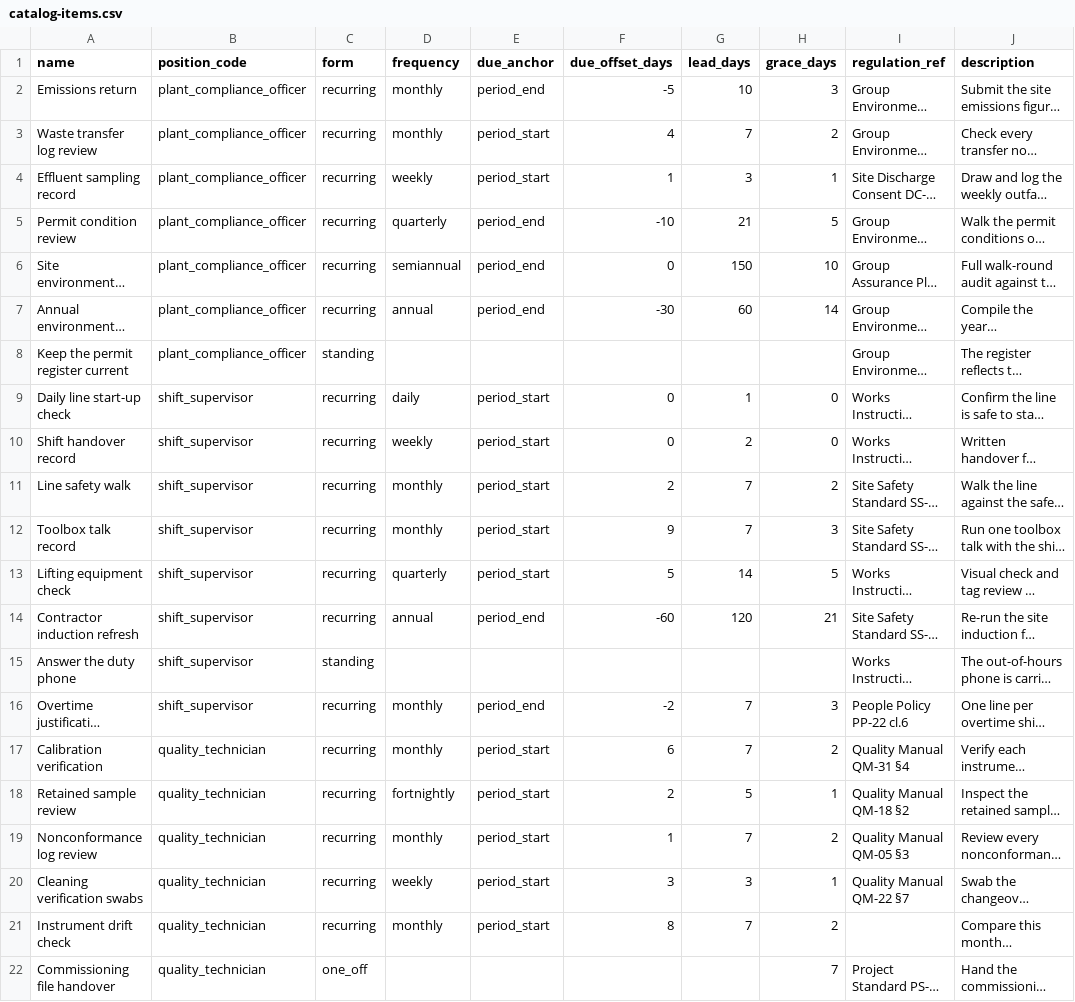
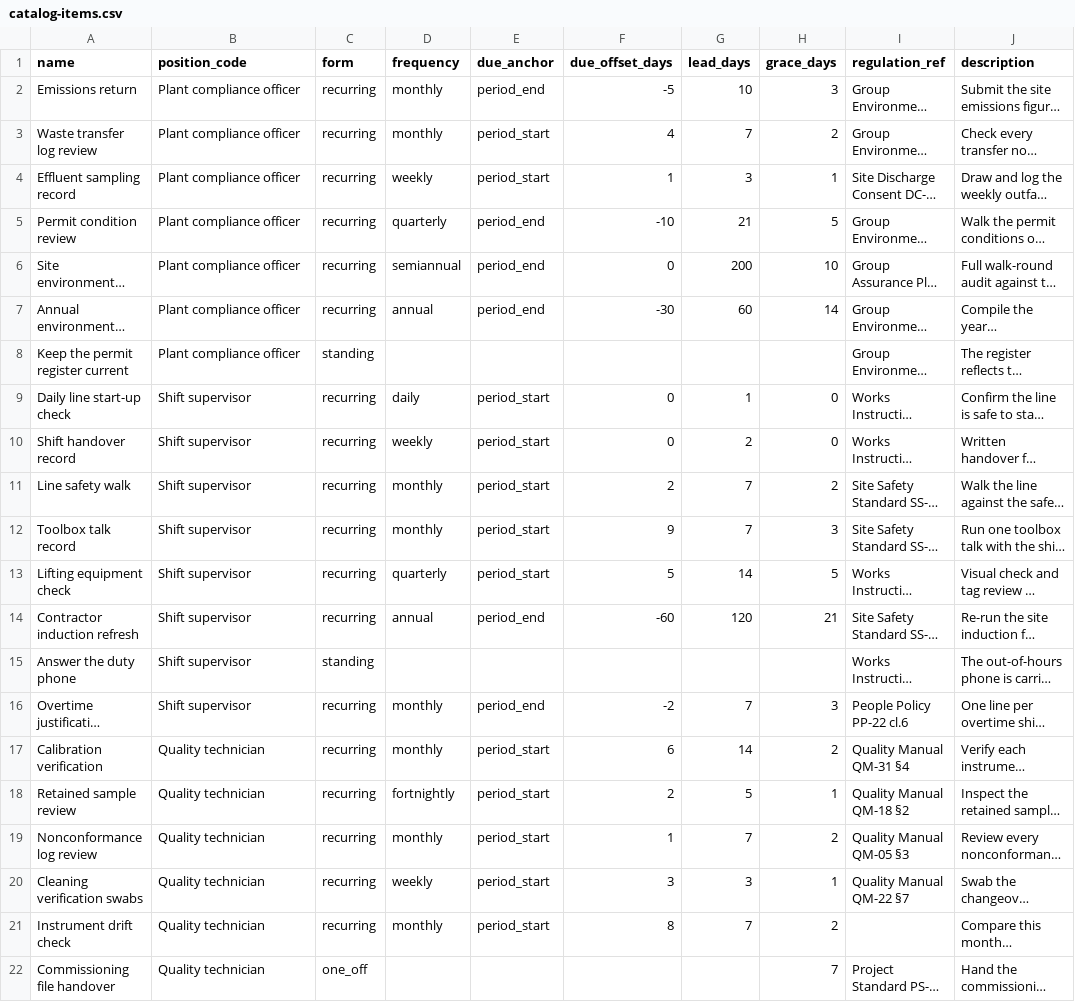
Before and after one commit to objectstack-ai/duly, a CSV file: samples/catalog-items.csv, drawn as a sheet; only a part is shown; long unchanged cells end in …; the diff names each change by its address in the sheet, - before the commit and + after, or states it on an @@ line.

```diff
--- a/samples/catalog-items.csv
+++ b/samples/catalog-items.csv
-B2:B8 (position_code): plant_compliance_officer
+B2:B8 (position_code): Plant compliance officer
-G6 (lead_days): 150
+G6 (lead_days): 200
-B9:B16 (position_code): shift_supervisor
+B9:B16 (position_code): Shift supervisor
-B17:B22 (position_code): quality_technician
+B17:B22 (position_code): Quality technician
-G17 (lead_days): 7
+G17 (lead_days): 14
```
Also changed, not shown: samples/duties.csv, 28 other files.
